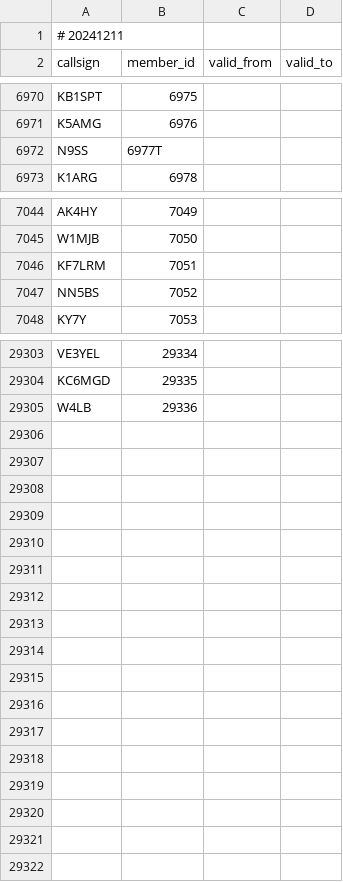
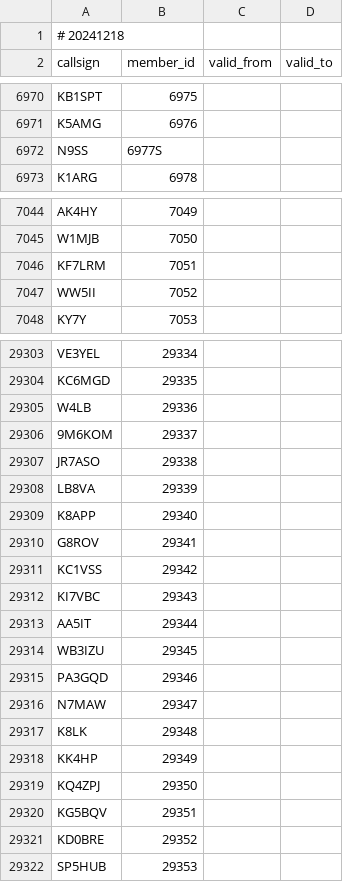
Before and after one commit to foldynl/hamradio-membeship-lists, a CSV file: lists/skcc.csv, drawn as a sheet; only a part is shown, gaps mark what is left out; the diff covers the shown part only.

```diff
--- a/lists/skcc.csv
+++ b/lists/skcc.csv
@@ -1,2 +1,2 @@
-# 20241211
+# 20241218
 callsign,member_id,valid_from,valid_to
@@ -6971,3 +6971,3 @@ KB1SPT,6975,,
 K5AMG,6976,,
-N9SS,6977T,,
+N9SS,6977S,,
 K1ARG,6978,,
@@ -7046,3 +7046,3 @@ W1MJB,7050,,
 KF7LRM,7051,,
-NN5BS,7052,,
+WW5II,7052,,
 KY7Y,7053,,
@@ -29305 +29305,18 @@ KC6MGD,29335,,
 W4LB,29336,,
+9M6KOM,29337,,
+JR7ASO,29338,,
+LB8VA,29339,,
+K8APP,29340,,
+G8ROV,29341,,
+KC1VSS,29342,,
+KI7VBC,29343,,
+AA5IT,29344,,
+WB3IZU,29345,,
+PA3GQD,29346,,
+N7MAW,29347,,
+K8LK,29348,,
+KK4HP,29349,,
+KQ4ZPJ,29350,,
+KG5BQV,29351,,
+KD0BRE,29352,,
+SP5HUB,29353,,
```
Also changed, not shown: 12 edited cells elsewhere in this file, lists/a1club.csv, lists/agcwdl.csv, 15 other files.
